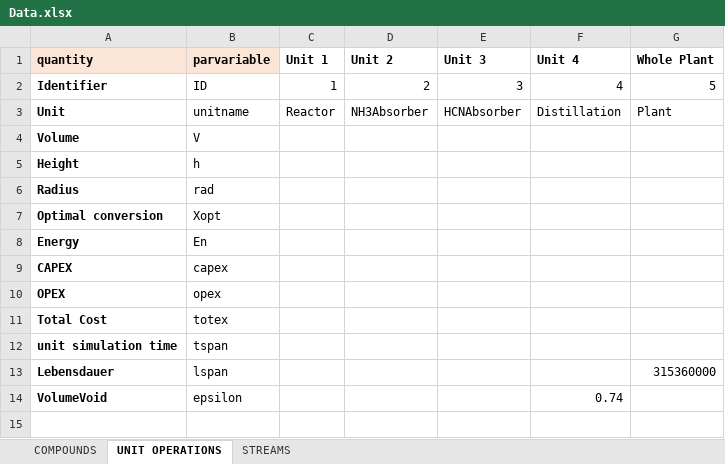
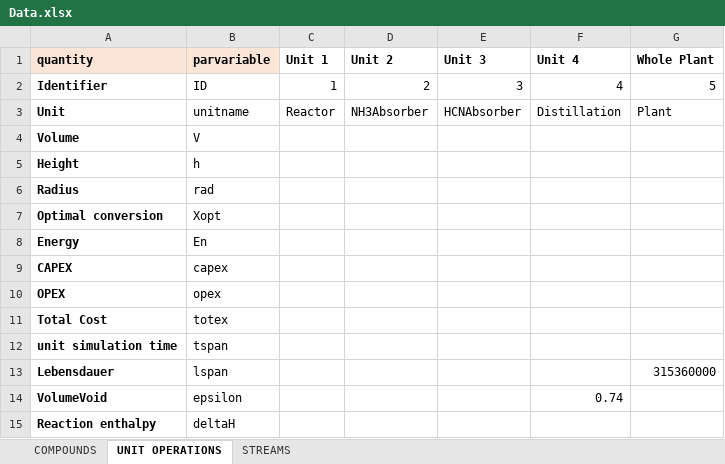
Before and after one commit to triceert/CS, an Excel workbook: MatlabWD/Data.xlsx, sheet UNIT OPERATIONS, drawn as a sheet; values as stored, in another font and other column widths than the file's, no borders; the diff names each change by its address in the sheet, - before the commit and + after, or states it on an @@ line.

```diff
--- a/MatlabWD/Data.xlsx (sheet UNIT OPERATIONS)
+++ b/MatlabWD/Data.xlsx (sheet UNIT OPERATIONS)
+row 15: Reaction enthalpy | deltaH
```
Also changed, not shown: sheet STREAMS, sheet COMPOUNDS.
